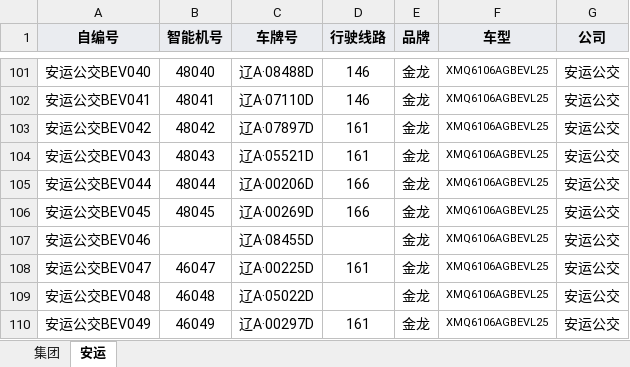
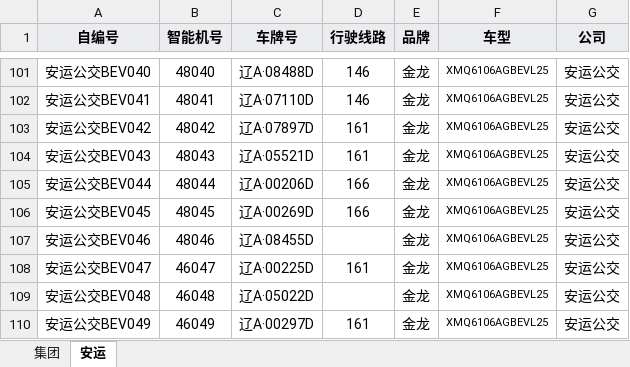
Before and after one commit to SZM1421/shenyang-bus, an Excel workbook: sybus.xlsx, sheet 安运, drawn as a sheet; only a part is shown, gaps mark what is left out; values as stored, in another font and other column widths than the file's, no borders; the diff names each change by its address in the sheet, - before the commit and + after, or states it on an @@ line.

Commit message:
Add files via upload

```diff
--- a/sybus.xlsx (sheet 安运)
+++ b/sybus.xlsx (sheet 安运)
-B107 (智能机号): (empty)
+B107 (智能机号): 48046
```
